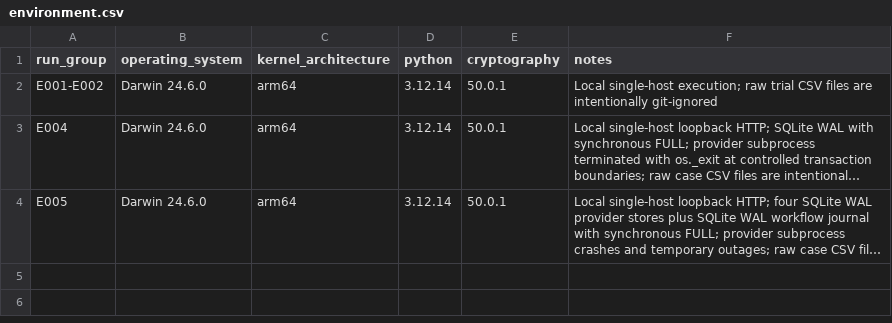
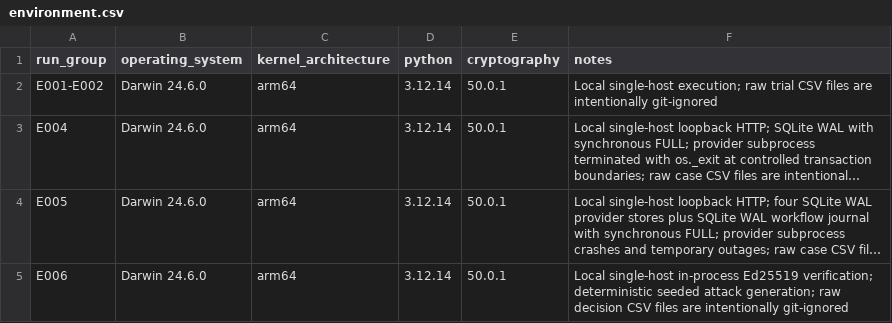
Before and after one commit to medhavee-upadhyaya/zero-trust-agent-identity, a CSV file: experiments/environment.csv, drawn as a sheet; long unchanged cells end in …; the diff names each change by its address in the sheet, - before the commit and + after, or states it on an @@ line.

```diff
--- a/experiments/environment.csv
+++ b/experiments/environment.csv
+row 5: E006 | Darwin 24.6.0 | arm64 | 3.12.14 | 50.0.1 | Local single-host in-process Ed25519 verification; deterministic seeded attack generation; raw decision CSV files are intentionally git-ignored
```
Also changed, not shown: experiments/experiment_registry.csv, experiments/results_summary.csv, 8 other files.
